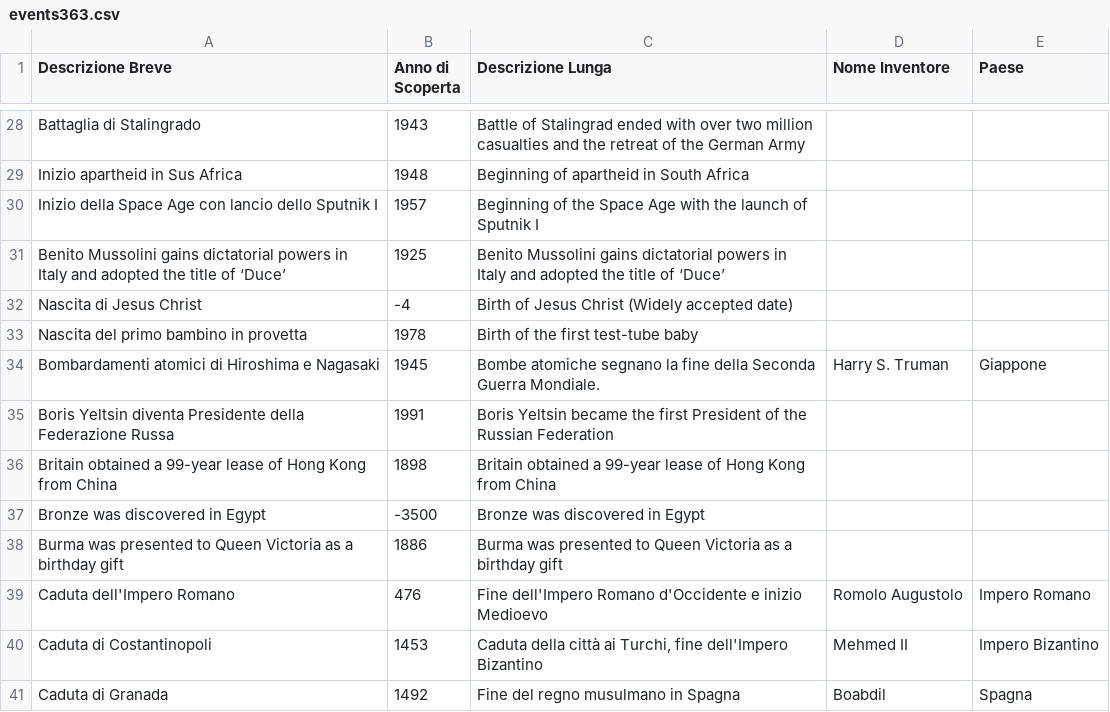
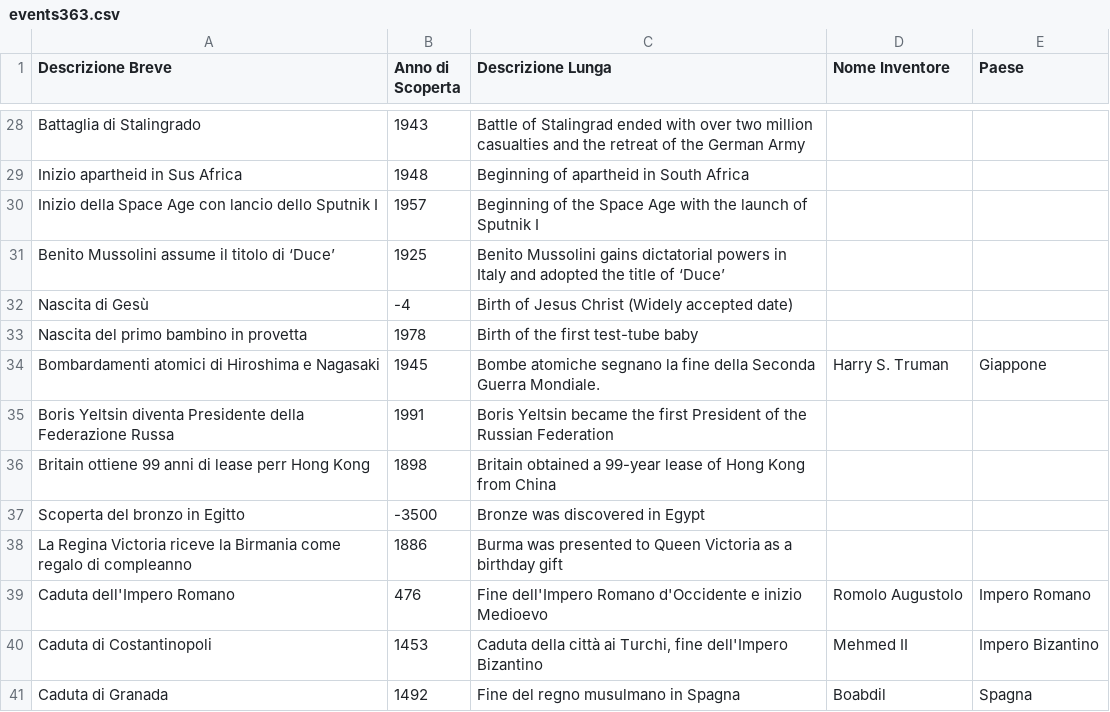
Before and after one commit to frpeddis/TestApp1, a CSV file: events363.csv, drawn as a sheet; only a part is shown, gaps mark what is left out.

Commit message:
Update events363.csv

```diff
--- a/events363.csv
+++ b/events363.csv
@@ -30,4 +30,4 @@ Inizio apartheid in Sus Africa,1948,Beginning of apartheid in South Africa, ,
 Inizio della Space Age con lancio dello Sputnik I,1957,Beginning of the Space Age with the launch of Sputnik I, ,
-Benito Mussolini gains dictatorial powers in Italy and adopted the title of ‘Duce’,1925,Benito Mussolini gains dictatorial powers in Italy and adopted the title of ‘Duce’, ,
-Nascita di Jesus Christ,-4,Birth of Jesus Christ (Widely accepted date), ,
+Benito Mussolini assume il titolo di ‘Duce’,1925,Benito Mussolini gains dictatorial powers in Italy and adopted the title of ‘Duce’, ,
+Nascita di Gesù,-4,Birth of Jesus Christ (Widely accepted date), ,
 Nascita del primo bambino in provetta,1978,Birth of the first test-tube baby, ,
@@ -35,5 +35,5 @@ Bombardamenti atomici di Hiroshima e Nagasaki,1945,Bombe atomiche segnano la fin
 Boris Yeltsin diventa Presidente della Federazione Russa,1991,Boris Yeltsin became the first President of the Russian Federation, ,
-Britain obtained a 99-year lease of Hong Kong from China,1898,Britain obtained a 99-year lease of Hong Kong from China, ,
-Bronze was discovered in Egypt,-3500,Bronze was discovered in Egypt, ,
-Burma was presented to Queen Victoria as a birthday gift,1886,Burma was presented to Queen Victoria as a birthday gift, ,
+Britain ottiene 99 anni di lease perr Hong Kong,1898,Britain obtained a 99-year lease of Hong Kong from China, ,
+Scoperta del bronzo in Egitto,-3500,Bronze was discovered in Egypt, ,
+La Regina Victoria riceve la Birmania come regalo di compleanno,1886,Burma was presented to Queen Victoria as a birthday gift, ,
 Caduta dell'Impero Romano,476,Fine dell'Impero Romano d'Occidente e inizio Medioevo,Romolo Augustolo,Impero Romano
```
